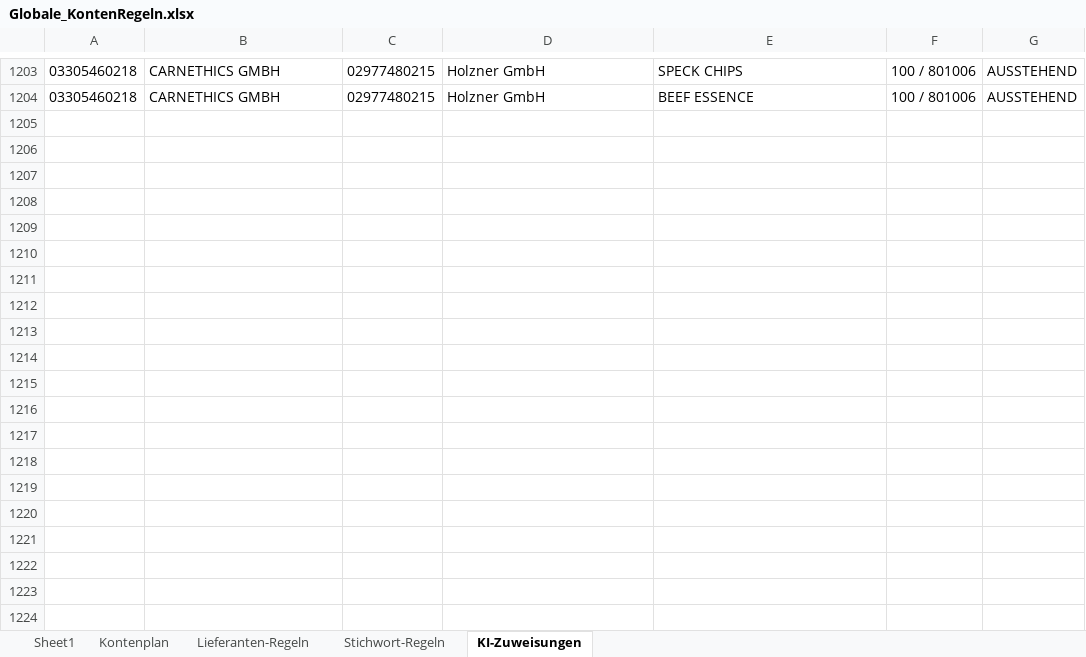
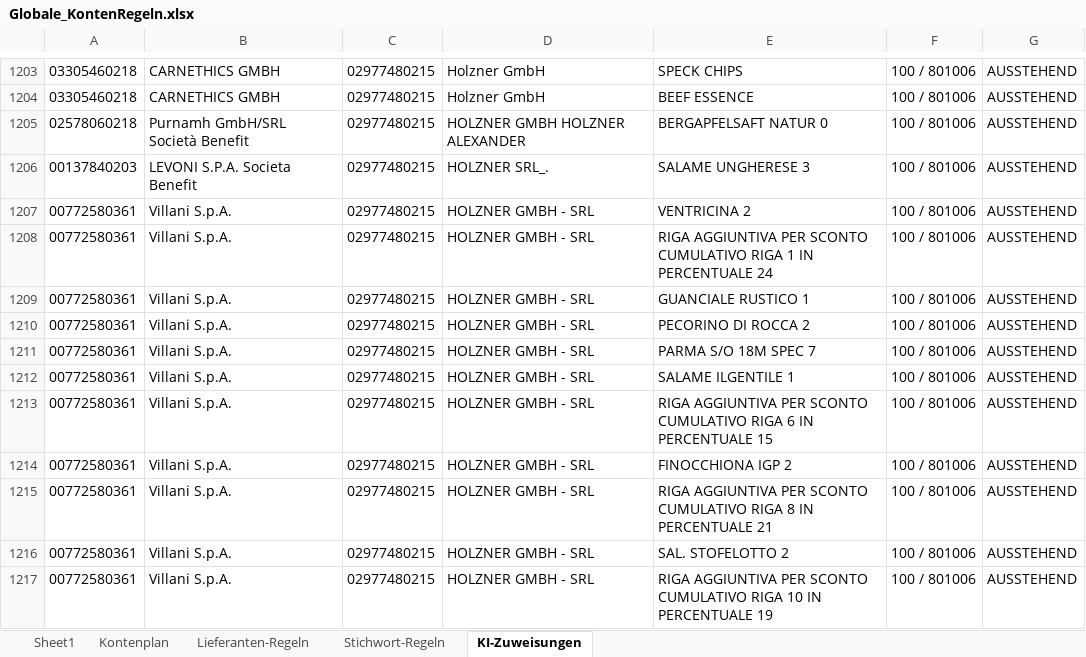
Before and after one commit to Dangiar21/Buchhaltung, an Excel workbook: Systemdaten/Globale_KontenRegeln.xlsx, sheet KI-Zuweisungen, drawn as a sheet; only a part is shown, gaps mark what is left out; values as stored, in another font and other column widths than the file's, no borders; conditional formats not drawn; the diff covers the shown part only; the diff names each change by its address in the sheet, - before the commit and + after, or states it on an @@ line.

```diff
--- a/Systemdaten/Globale_KontenRegeln.xlsx (sheet KI-Zuweisungen)
+++ b/Systemdaten/Globale_KontenRegeln.xlsx (sheet KI-Zuweisungen)
+row 1205: 02578060218 | Purnamh GmbH/SRL Società Benefit | 02977480215 | HOLZNER GMBH HOLZNER ALEXANDER | BERGAPFELSAFT NATUR 0 | 100 / 801006 | AUSSTEHEND
+row 1206: 00137840203 | LEVONI S.P.A. Societa Benefit | 02977480215 | HOLZNER SRL_. | SALAME UNGHERESE 3 | 100 / 801006 | AUSSTEHEND
+row 1207: 00772580361 | Villani S.p.A. | 02977480215 | HOLZNER GMBH - SRL | VENTRICINA 2 | 100 / 801006 | AUSSTEHEND
+row 1208: 00772580361 | Villani S.p.A. | 02977480215 | HOLZNER GMBH - SRL | RIGA AGGIUNTIVA PER SCONTO CUMULATIVO RIGA 1 IN PERCENTUALE 24 | 100 / 801006 | AUSSTEHEND
+row 1209: 00772580361 | Villani S.p.A. | 02977480215 | HOLZNER GMBH - SRL | GUANCIALE RUSTICO 1 | 100 / 801006 | AUSSTEHEND
+row 1210: 00772580361 | Villani S.p.A. | 02977480215 | HOLZNER GMBH - SRL | PECORINO DI ROCCA 2 | 100 / 801006 | AUSSTEHEND
+row 1211: 00772580361 | Villani S.p.A. | 02977480215 | HOLZNER GMBH - SRL | PARMA S/O 18M SPEC 7 | 100 / 801006 | AUSSTEHEND
+row 1212: 00772580361 | Villani S.p.A. | 02977480215 | HOLZNER GMBH - SRL | SALAME ILGENTILE 1 | 100 / 801006 | AUSSTEHEND
+row 1213: 00772580361 | Villani S.p.A. | 02977480215 | HOLZNER GMBH - SRL | RIGA AGGIUNTIVA PER SCONTO CUMULATIVO RIGA 6 IN PERCENTUALE 15 | 100 / 801006 | AUSSTEHEND
+row 1214: 00772580361 | Villani S.p.A. | 02977480215 | HOLZNER GMBH - SRL | FINOCCHIONA IGP 2 | 100 / 801006 | AUSSTEHEND
+row 1215: 00772580361 | Villani S.p.A. | 02977480215 | HOLZNER GMBH - SRL | RIGA AGGIUNTIVA PER SCONTO CUMULATIVO RIGA 8 IN PERCENTUALE 21 | 100 / 801006 | AUSSTEHEND
+row 1216: 00772580361 | Villani S.p.A. | 02977480215 | HOLZNER GMBH - SRL | SAL. STOFELOTTO 2 | 100 / 801006 | AUSSTEHEND
+row 1217: 00772580361 | Villani S.p.A. | 02977480215 | HOLZNER GMBH - SRL | RIGA AGGIUNTIVA PER SCONTO CUMULATIVO RIGA 10 IN PERCENTUALE 19 | 100 / 801006 | AUSSTEHEND
```
Also changed, not shown: 13 added rows elsewhere in this sheet, Systemdaten/TargaListe.xlsx, 20 other files.
